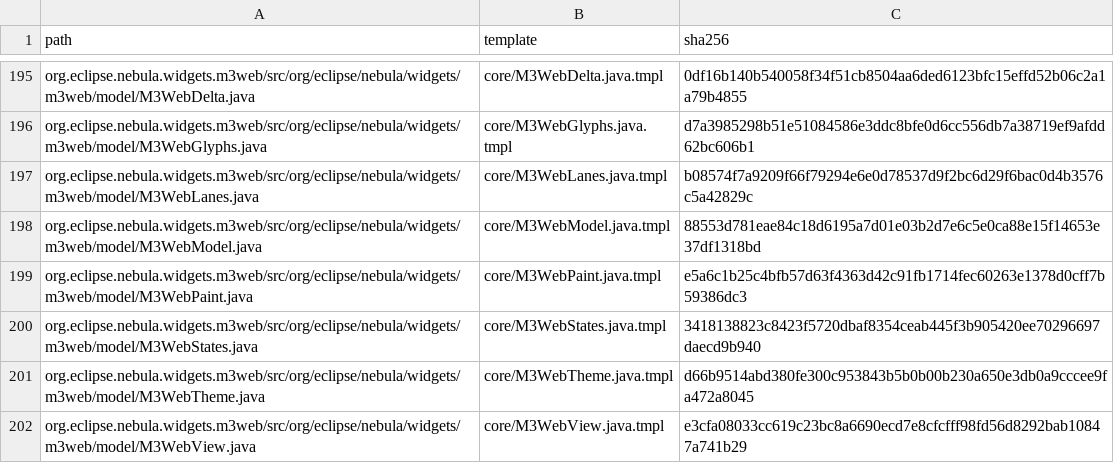
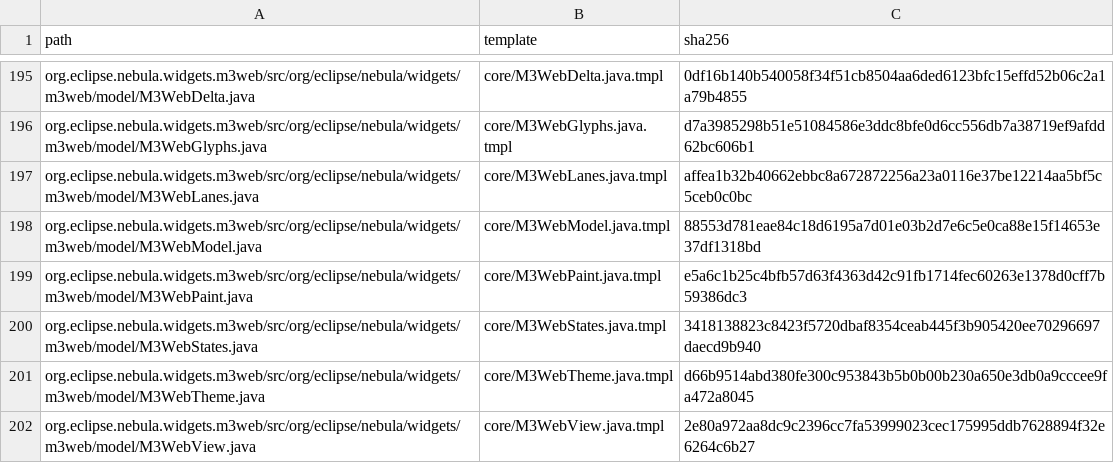
Before and after one commit to hsoliwal/nebula, a TSV file: widgets/m3web/GENERATED.tsv, drawn as a sheet; only a part is shown, gaps mark what is left out.

Commit message:
fix(m3web): preserve logical resize and lane payload ownership
Adapt existing templates and regenerate the two selected owners. Clear retired payload/key slots, preserve surviving localization identities and clamp viewport state before one D_ITEMS callback. Keep negative failure ordering and public/protected APIs; add21 lifecycle/resize regressions.

Canonical recipe and retained Maven/JUnit/API/replay evidence: hsoliwal/com.synexia#17374.

```diff
--- a/widgets/m3web/GENERATED.tsv
+++ b/widgets/m3web/GENERATED.tsv
@@ -196,3 +196,3 @@ org.eclipse.nebula.widgets.m3web/src/org/eclipse/nebula/widgets/m3web/model/M3We
 org.eclipse.nebula.widgets.m3web/src/org/eclipse/nebula/widgets/m3web/model/M3WebGlyphs.java	core/M3WebGlyphs.java.tmpl	d7a3985298b51e51084586e3ddc8bfe0d6cc556db7a38719ef9afdd62bc606b1
-org.eclipse.nebula.widgets.m3web/src/org/eclipse/nebula/widgets/m3web/model/M3WebLanes.java	core/M3WebLanes.java.tmpl	b08574f7a9209f66f79294e6e0d78537d9f2bc6d29f6bac0d4b3576c5a42829c
+org.eclipse.nebula.widgets.m3web/src/org/eclipse/nebula/widgets/m3web/model/M3WebLanes.java	core/M3WebLanes.java.tmpl	affea1b32b40662ebbc8a672872256a23a0116e37be12214aa5bf5c5ceb0c0bc
 org.eclipse.nebula.widgets.m3web/src/org/eclipse/nebula/widgets/m3web/model/M3WebModel.java	core/M3WebModel.java.tmpl	88553d781eae84c18d6195a7d01e03b2d7e6c5e0ca88e15f14653e37df1318bd
@@ -201,2 +201,2 @@ org.eclipse.nebula.widgets.m3web/src/org/eclipse/nebula/widgets/m3web/model/M3We
 org.eclipse.nebula.widgets.m3web/src/org/eclipse/nebula/widgets/m3web/model/M3WebTheme.java	core/M3WebTheme.java.tmpl	d66b9514abd380fe300c953843b5b0b00b230a650e3db0a9cccee9fa472a8045
-org.eclipse.nebula.widgets.m3web/src/org/eclipse/nebula/widgets/m3web/model/M3WebView.java	core/M3WebView.java.tmpl	e3cfa08033cc619c23bc8a6690ecd7e8cfcfff98fd56d8292bab10847a741b29
+org.eclipse.nebula.widgets.m3web/src/org/eclipse/nebula/widgets/m3web/model/M3WebView.java	core/M3WebView.java.tmpl	2e80a972aa8dc9c2396cc7fa53999023cec175995ddb7628894f32e6264c6b27
```
Also changed, not shown: 6 other files.
